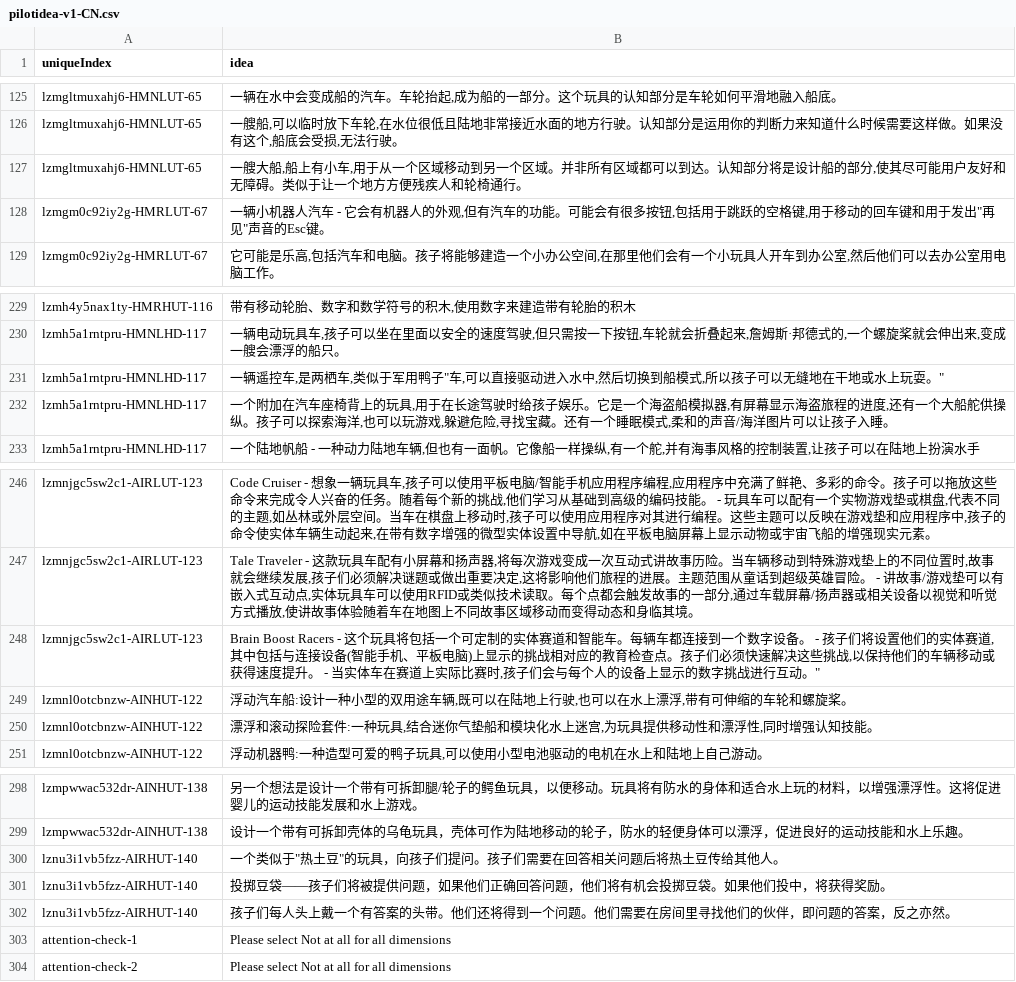
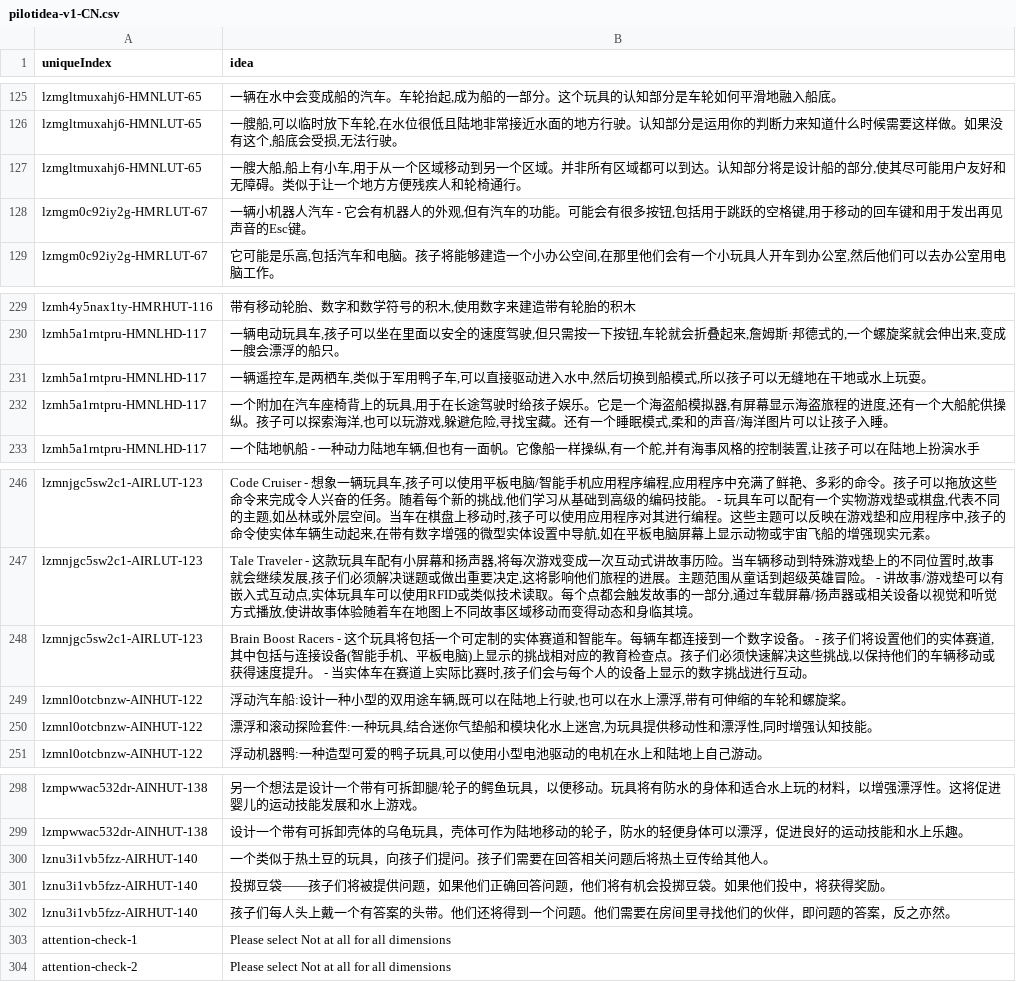
Before and after one commit to hujinya2020/ideation, a CSV file: pilotidea-v1-CN.csv, drawn as a sheet; only a part is shown, gaps mark what is left out; the diff covers the shown part only; the diff names each change by its address in the sheet, - before the commit and + after, or states it on an @@ line.

```diff
--- a/pilotidea-v1-CN.csv
+++ b/pilotidea-v1-CN.csv
-B128 (idea): …用于发出"再见"声音的Esc…
+B128 (idea): …用于发出再见声音的Esc…
-B231 (idea): …军用鸭子"车,可以直接驱动进入水中,然后切换到船模式,所以孩子可以无缝地在干地或水上玩耍。"
+B231 (idea): …军用鸭子车,可以直接驱动进入水中,然后切换到船模式,所以孩子可以无缝地在干地或水上玩耍。
-B248 (idea): …行互动。"
+B248 (idea): …行互动。
-B300 (idea): 一个类似于"热土豆"的玩具，向孩子们提问。孩子们需要在回答相关问题后将热土豆传给其他人。
+B300 (idea): 一个类似于热土豆的玩具，向孩子们提问。孩子们需要在回答相关问题后将热土豆传给其他人。
```
Also changed, not shown: 1 added row and 18 edited cells elsewhere in this file.
